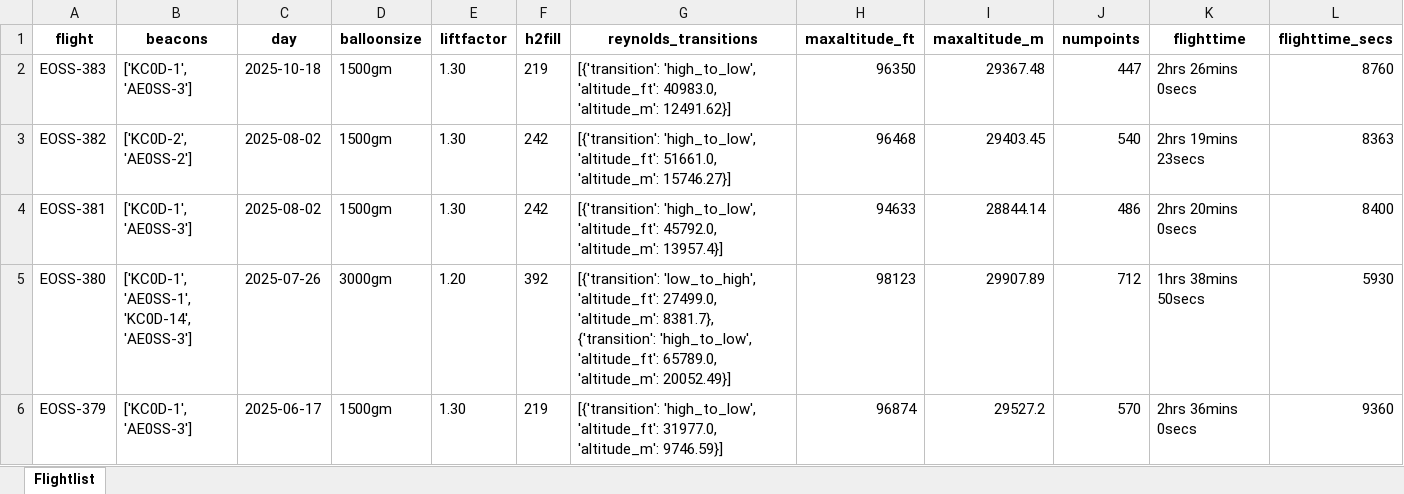
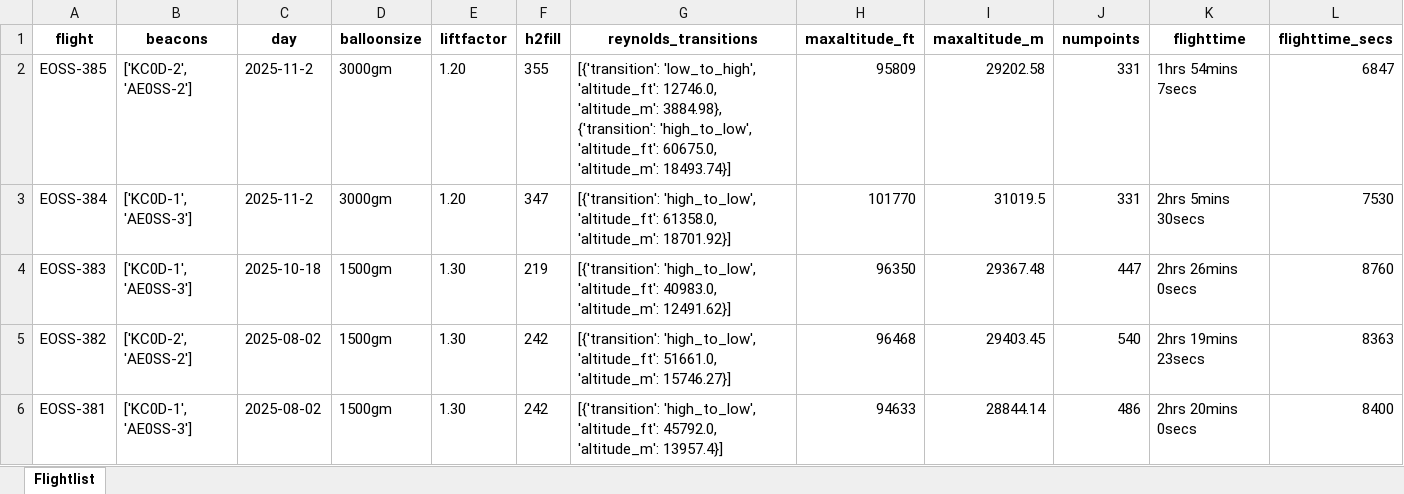
Before and after one commit to TheKoola/eosstracker, an Excel workbook: www/flightdata/xlsx/flights_metadata.xlsx, sheet Flightlist, drawn as a sheet; only a part is shown; the shorter side is filled out with more unchanged rows; values as stored, in another font and other column widths than the file's, no borders; rows hold the shown columns only; the diff names each change by its address in the sheet, - before the commit and + after, or states it on an @@ line.

Commit message:
Updates for flights 384 and 385

```diff
--- a/www/flightdata/xlsx/flights_metadata.xlsx (sheet Flightlist)
+++ b/www/flightdata/xlsx/flights_metadata.xlsx (sheet Flightlist)
+row 2: EOSS-385 | ['KC0D-2', 'AE0SS-2'] | 2025-11-2 | 3000gm | 1.20 | 355 | [{'transition': 'low_to_high', 'altitude_ft': 12746.0, 'altitude_m': 3884.98}, {'transition': 'high_to_low', 'altitude_ft': 60675.0, 'altitude_m': 18493.74}] | 95809 | 29202.58 | 331 | 1hrs 54mins 7secs | 6847
+row 3: EOSS-384 | ['KC0D-1', 'AE0SS-3'] | 2025-11-2 | 3000gm | 1.20 | 347 | [{'transition': 'high_to_low', 'altitude_ft': 61358.0, 'altitude_m': 18701.92}] | 101770 | 31019.5 | 331 | 2hrs 5mins 30secs | 7530
```
Also changed, not shown: 14 other files.
